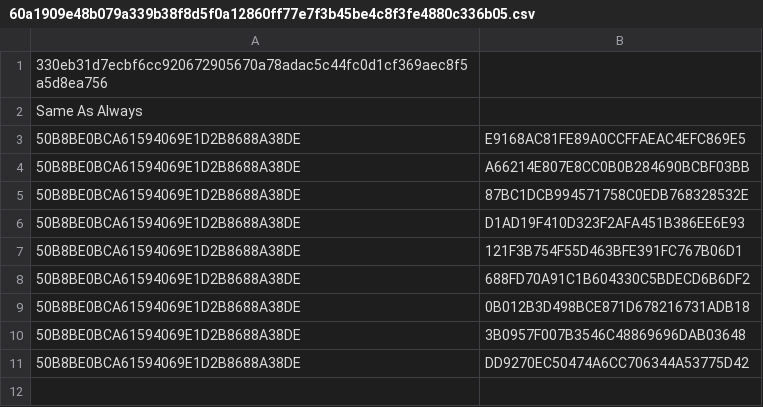
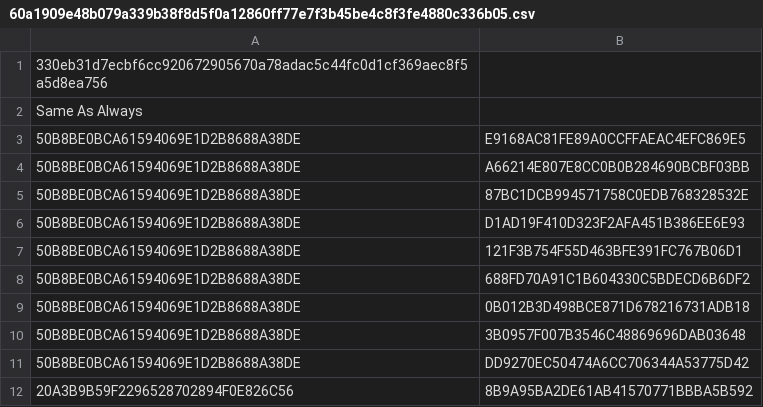
Before and after one commit to fherr16/4G-MAP, a CSV file: 60a1909e48b079a339b38f8d5f0a12860ff77e7f3b45be4c8f3fe4880c336b05.csv, drawn as a sheet; the diff names each change by its address in the sheet, - before the commit and + after, or states it on an @@ line.

```diff
--- a/60a1909e48b079a339b38f8d5f0a12860ff77e7f3b45be4c8f3fe4880c336b05.csv
+++ b/60a1909e48b079a339b38f8d5f0a12860ff77e7f3b45be4c8f3fe4880c336b05.csv
+row 12: 20A3B9B59F2296528702894F0E826C56 | 8B9A95BA2DE61AB41570771BBBA5B592
```
Also changed, not shown: 3 other files.
